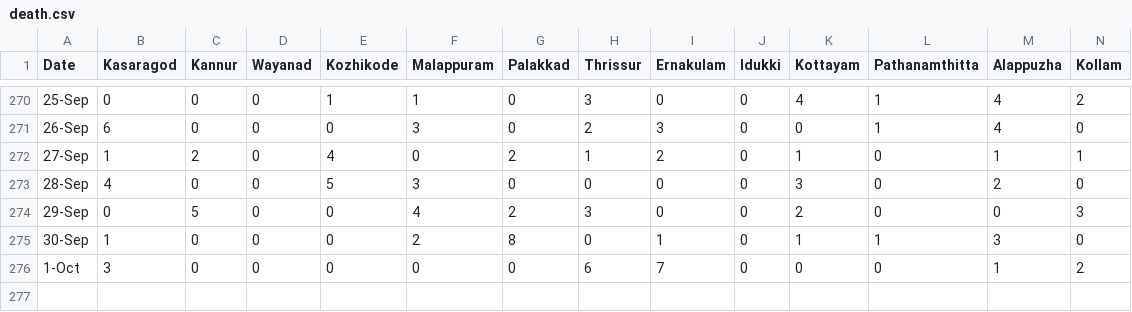
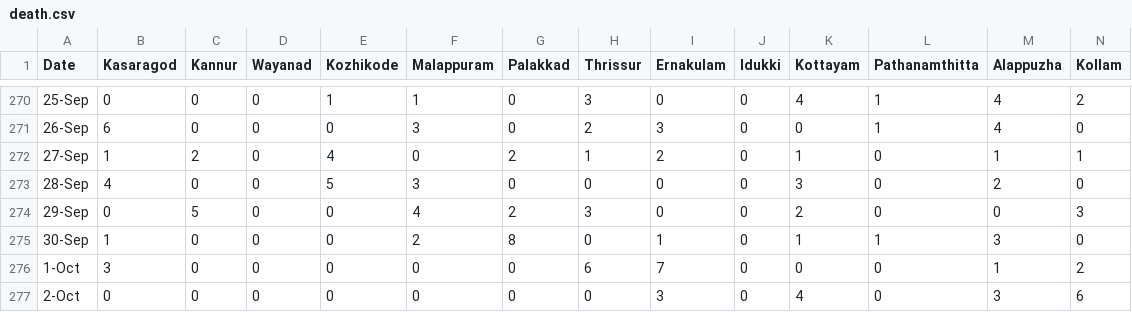
Before and after one commit to N-eeraj/covid_19_data, a CSV file: death.csv, drawn as a sheet; only a part is shown, gaps mark what is left out; rows hold the shown columns only; the diff names each change by its address in the sheet, - before the commit and + after, or states it on an @@ line.

```diff
--- a/death.csv
+++ b/death.csv
+row 277: 2-Oct | 0 | 0 | 0 | 0 | 0 | 0 | 0 | 3 | 0 | 4 | 0 | 3 | 6
```
Also changed, not shown: positive.csv, recovery.csv.
